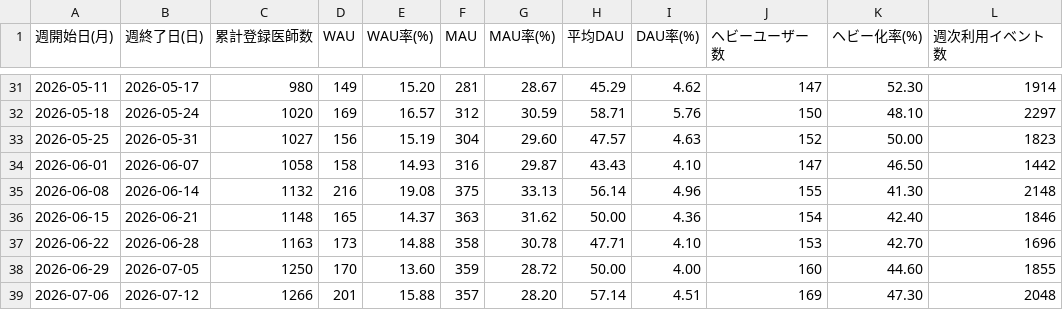
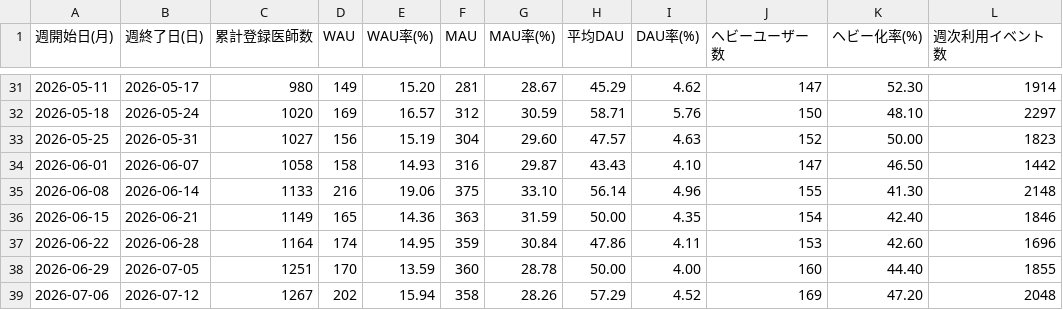
Before and after one commit to okui-dev/cubec-traction-dashboard, a CSV file: traction_weekly_login.csv, drawn as a sheet; only a part is shown, gaps mark what is left out; the diff covers the shown part only; the diff names each change by its address in the sheet, - before the commit and + after, or states it on an @@ line.

```diff
--- a/traction_weekly_login.csv
+++ b/traction_weekly_login.csv
-C35 (累計登録医師数): 1132
+C35 (累計登録医師数): 1133
-E35 (WAU率(%)): 19.08
+E35 (WAU率(%)): 19.06
-G35 (MAU率(%)): 33.13
+G35 (MAU率(%)): 33.10
-C36 (累計登録医師数): 1148
+C36 (累計登録医師数): 1149
-E36 (WAU率(%)): 14.37
+E36 (WAU率(%)): 14.36
-G36 (MAU率(%)): 31.62
+G36 (MAU率(%)): 31.59
-I36 (DAU率(%)): 4.36
+I36 (DAU率(%)): 4.35
-C37 (累計登録医師数): 1163
+C37 (累計登録医師数): 1164
-D37 (WAU): 173
+D37 (WAU): 174
-E37 (WAU率(%)): 14.88
+E37 (WAU率(%)): 14.95
-F37 (MAU): 358
+F37 (MAU): 359
-G37 (MAU率(%)): 30.78
+G37 (MAU率(%)): 30.84
-H37 (平均DAU): 47.71
+H37 (平均DAU): 47.86
-I37 (DAU率(%)): 4.10
+I37 (DAU率(%)): 4.11
-K37 (ヘビー化率(%)): 42.70
+K37 (ヘビー化率(%)): 42.60
-C38 (累計登録医師数): 1250
+C38 (累計登録医師数): 1251
-E38 (WAU率(%)): 13.60
+E38 (WAU率(%)): 13.59
-F38 (MAU): 359
+F38 (MAU): 360
-G38 (MAU率(%)): 28.72
+G38 (MAU率(%)): 28.78
-K38 (ヘビー化率(%)): 44.60
+K38 (ヘビー化率(%)): 44.40
-C39 (累計登録医師数): 1266
+C39 (累計登録医師数): 1267
-D39 (WAU): 201
+D39 (WAU): 202
-E39 (WAU率(%)): 15.88
+E39 (WAU率(%)): 15.94
-F39 (MAU): 357
+F39 (MAU): 358
-G39 (MAU率(%)): 28.20
+G39 (MAU率(%)): 28.26
-H39 (平均DAU): 57.14
+H39 (平均DAU): 57.29
-I39 (DAU率(%)): 4.51
+I39 (DAU率(%)): 4.52
-K39 (ヘビー化率(%)): 47.30
+K39 (ヘビー化率(%)): 47.20
```
Also changed, not shown: 1 added row, 1 removed row and 56 edited cells elsewhere in this file, traction_weekly.csv, traction_weekly_allsearch.csv, 6 other files.
